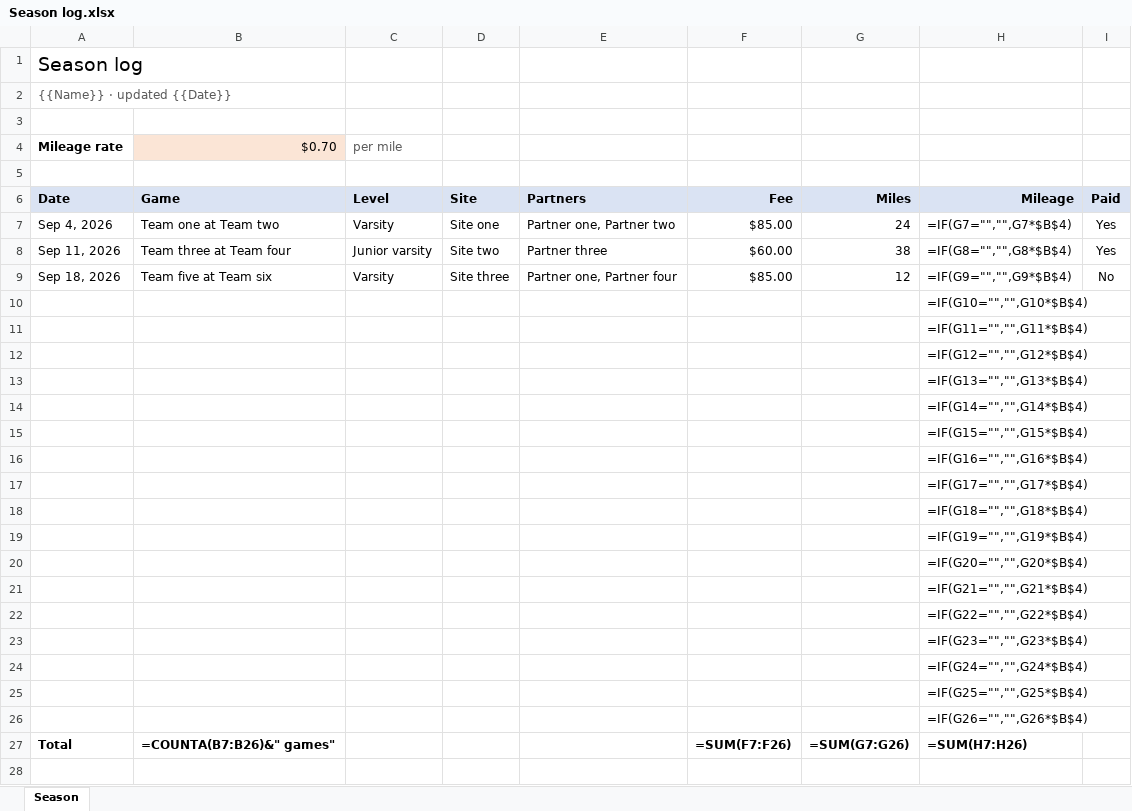
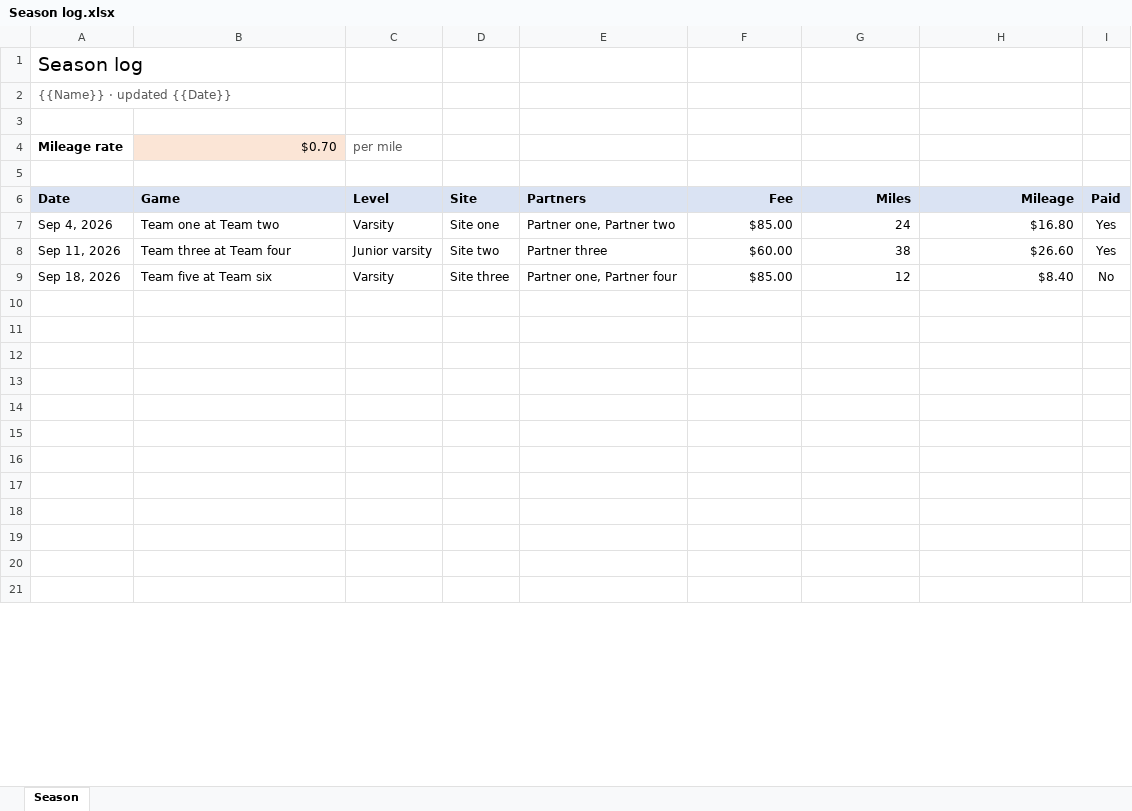
Before and after one commit to LandonDev/docket, an Excel workbook: resources/work-templates/ref/Season log.xlsx, sheet Season, drawn as a sheet; only a part is shown; values as stored, in another font and other column widths than the file's, no borders; formulas without a stored value are shown as written; removed rows and columns are numbered as before the commit, all else as after; the diff covers the shown part only; the diff names each change by its address in the sheet, - before the commit and + after, or states it on an @@ line.

```diff
--- a/resources/work-templates/ref/Season log.xlsx (sheet Season)
+++ b/resources/work-templates/ref/Season log.xlsx (sheet Season)
-H7: =IF(G7="","",G7*$B$4)
+H7: $16.80
-H8: =IF(G8="","",G8*$B$4)
+H8: $26.60
-H9: =IF(G9="","",G9*$B$4)
+H9: $8.40
-row 10:  |  |  |  |  |  |  | =IF(G10="","",G10*$B$4)
-row 11:  |  |  |  |  |  |  | =IF(G11="","",G11*$B$4)
-row 12:  |  |  |  |  |  |  | =IF(G12="","",G12*$B$4)
-row 13:  |  |  |  |  |  |  | =IF(G13="","",G13*$B$4)
-row 14:  |  |  |  |  |  |  | =IF(G14="","",G14*$B$4)
-row 15:  |  |  |  |  |  |  | =IF(G15="","",G15*$B$4)
-row 16:  |  |  |  |  |  |  | =IF(G16="","",G16*$B$4)
-row 17:  |  |  |  |  |  |  | =IF(G17="","",G17*$B$4)
-row 18:  |  |  |  |  |  |  | =IF(G18="","",G18*$B$4)
-row 19:  |  |  |  |  |  |  | =IF(G19="","",G19*$B$4)
-row 20:  |  |  |  |  |  |  | =IF(G20="","",G20*$B$4)
-row 21:  |  |  |  |  |  |  | =IF(G21="","",G21*$B$4)
-row 22:  |  |  |  |  |  |  | =IF(G22="","",G22*$B$4)
-row 23:  |  |  |  |  |  |  | =IF(G23="","",G23*$B$4)
-row 24:  |  |  |  |  |  |  | =IF(G24="","",G24*$B$4)
-row 25:  |  |  |  |  |  |  | =IF(G25="","",G25*$B$4)
-row 26:  |  |  |  |  |  |  | =IF(G26="","",G26*$B$4)
-row 27: Total | =COUNTA(B7:B26)&" games" |  |  |  | =SUM(F7:F26) | =SUM(G7:G26) | =SUM(H7:H26)
+row 11: (empty)
+row 12: (empty)
+row 13: (empty)
+row 14: (empty)
+row 15: (empty)
+row 16: (empty)
+row 17: (empty)
+row 18: (empty)
+row 19: (empty)
+row 20: (empty)
+row 21: (empty)
```
Also changed, not shown: 7 added rows and 2 edited cells elsewhere in this sheet, formulas that keep their value, resources/work-templates/cosmic/Release checklist.xlsx, resources/work-templates/hypixel/Shot list.xlsx, 22 other files.
